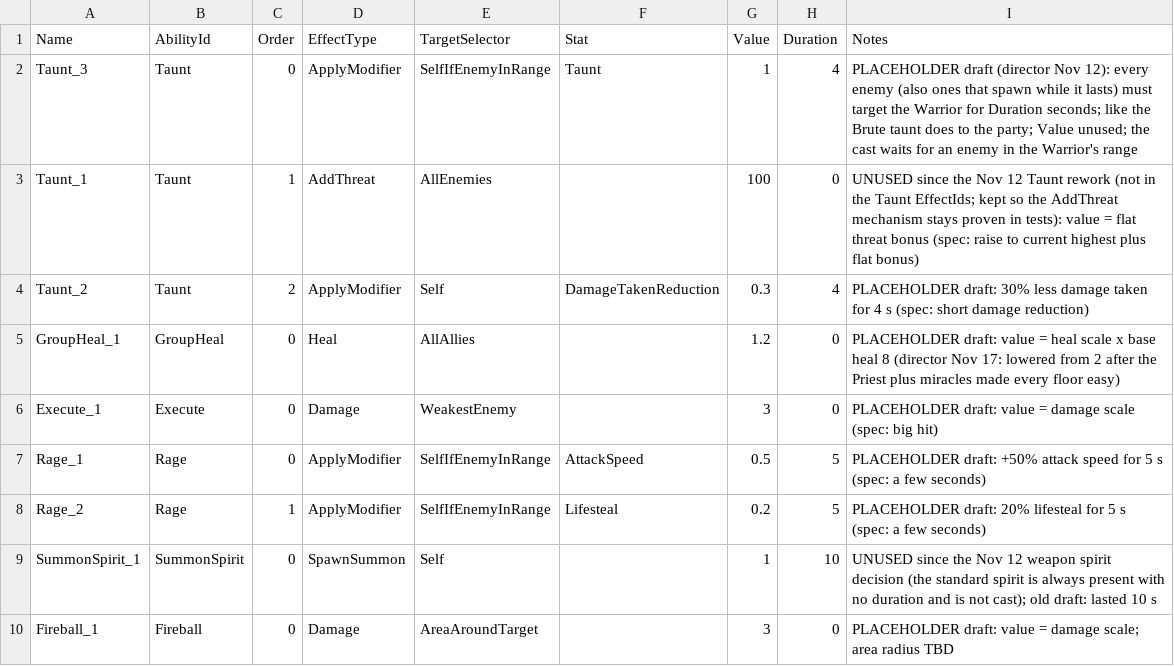
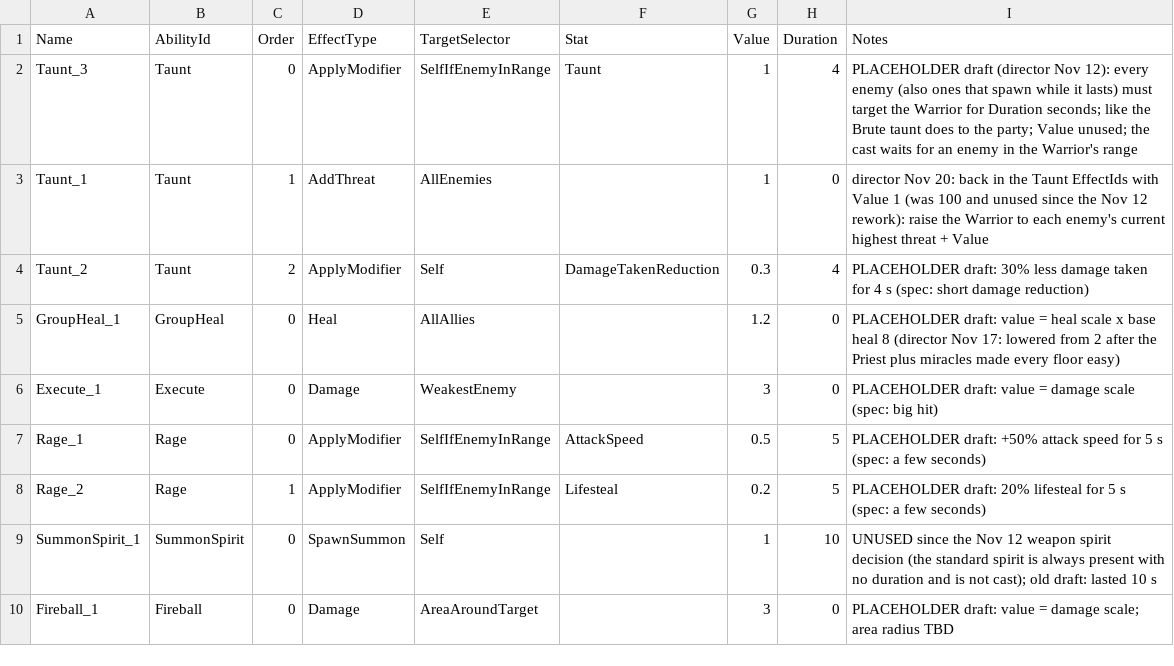
Before and after one commit to KingsleyArts/blessed-company, a CSV file: data/AbilityEffectData.csv, drawn as a sheet; only a part is shown.

```diff
--- a/data/AbilityEffectData.csv
+++ b/data/AbilityEffectData.csv
@@ -2,3 +2,3 @@ Name,AbilityId,Order,EffectType,TargetSelector,Stat,Value,Duration,Notes
 Taunt_3,Taunt,0,ApplyModifier,SelfIfEnemyInRange,Taunt,1,4,PLACEHOLDER draft (director Nov 12): every enemy (also ones that spawn while it lasts) must target the Warrior for Duration seconds; like the Brute taunt does to the party; Value unused; the cast waits for an enemy in the Warrior's range
-Taunt_1,Taunt,1,AddThreat,AllEnemies,,100,0,UNUSED since the Nov 12 Taunt rework (not in the Taunt EffectIds; kept so the AddThreat mechanism stays proven in tests): value = flat threat bonus (spec: raise to current highest plus flat bonus)
+Taunt_1,Taunt,1,AddThreat,AllEnemies,,1,0,director Nov 20: back in the Taunt EffectIds with Value 1 (was 100 and unused since the Nov 12 rework): raise the Warrior to each enemy's current highest threat + Value
 Taunt_2,Taunt,2,ApplyModifier,Self,DamageTakenReduction,0.3,4,PLACEHOLDER draft: 30% less damage taken for 4 s (spec: short damage reduction)
```
Also changed, not shown: data/AbilityData.csv, 11 other files.
